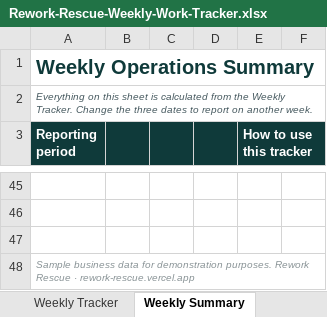
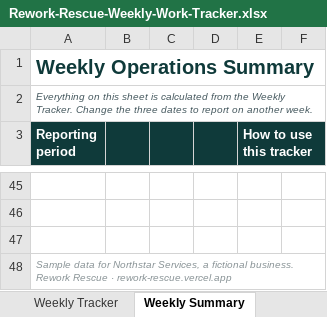
Before and after one commit to jeffvida/rework-rescue, an Excel workbook: assets/downloads/Rework-Rescue-Weekly-Work-Tracker.xlsx, sheet Weekly Summary, drawn as a sheet; only a part is shown, gaps mark what is left out; values as stored, in another font and other column widths than the file's, no borders; the diff names each change by its address in the sheet, - before the commit and + after, or states it on an @@ line.

```diff
--- a/assets/downloads/Rework-Rescue-Weekly-Work-Tracker.xlsx (sheet Weekly Summary)
+++ b/assets/downloads/Rework-Rescue-Weekly-Work-Tracker.xlsx (sheet Weekly Summary)
-A48 (Reporting period): Sample business data for demonstration purposes. Rework Rescue…
+A48 (Reporting period): Sample data for Northstar Services, a fictional business. Rework Rescue…
```
Also changed, not shown: sheet Weekly Tracker, 7 other files.
